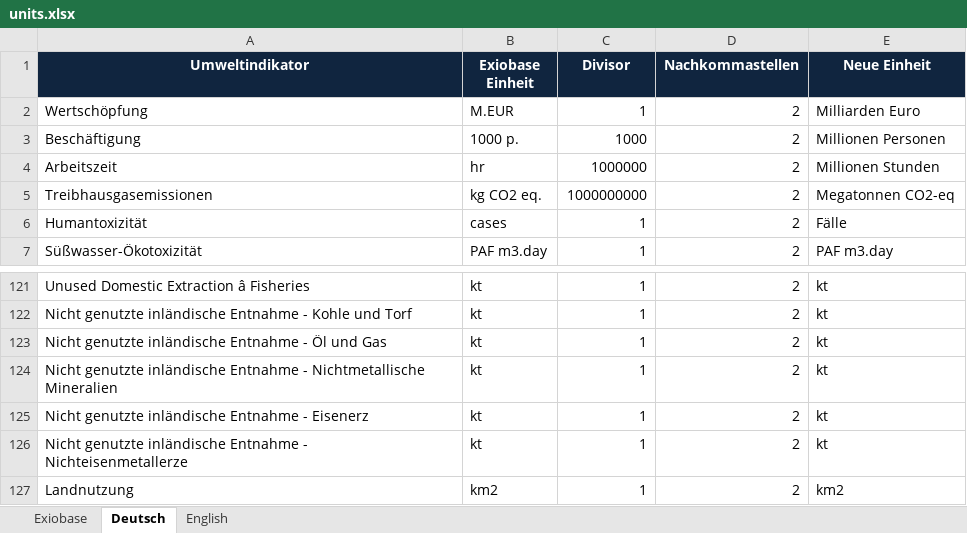
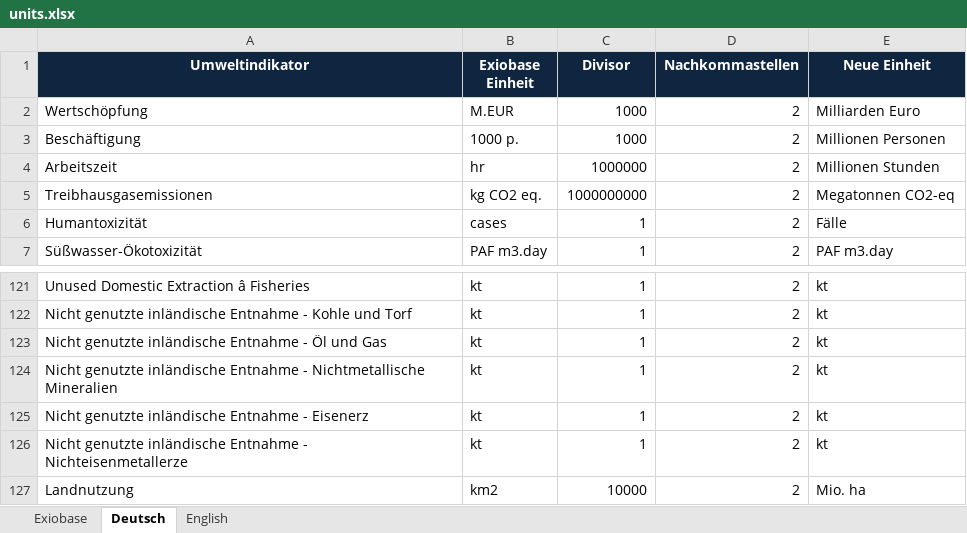
Before and after one commit to JonasLmbt/exiobase_explorer, an Excel workbook: config/units.xlsx, sheet Deutsch, drawn as a sheet; only a part is shown, gaps mark what is left out; values as stored, in another font and other column widths than the file's, no borders; the diff names each change by its address in the sheet, - before the commit and + after, or states it on an @@ line.

Commit message:
Changes to units.xlsx

```diff
--- a/config/units.xlsx (sheet Deutsch)
+++ b/config/units.xlsx (sheet Deutsch)
-C2 (Divisor): 1
+C2 (Divisor): 1000
-C127 (Divisor): 1
+C127 (Divisor): 10000
-E127 (Neue Einheit): km2
+E127 (Neue Einheit): Mio. ha
```
